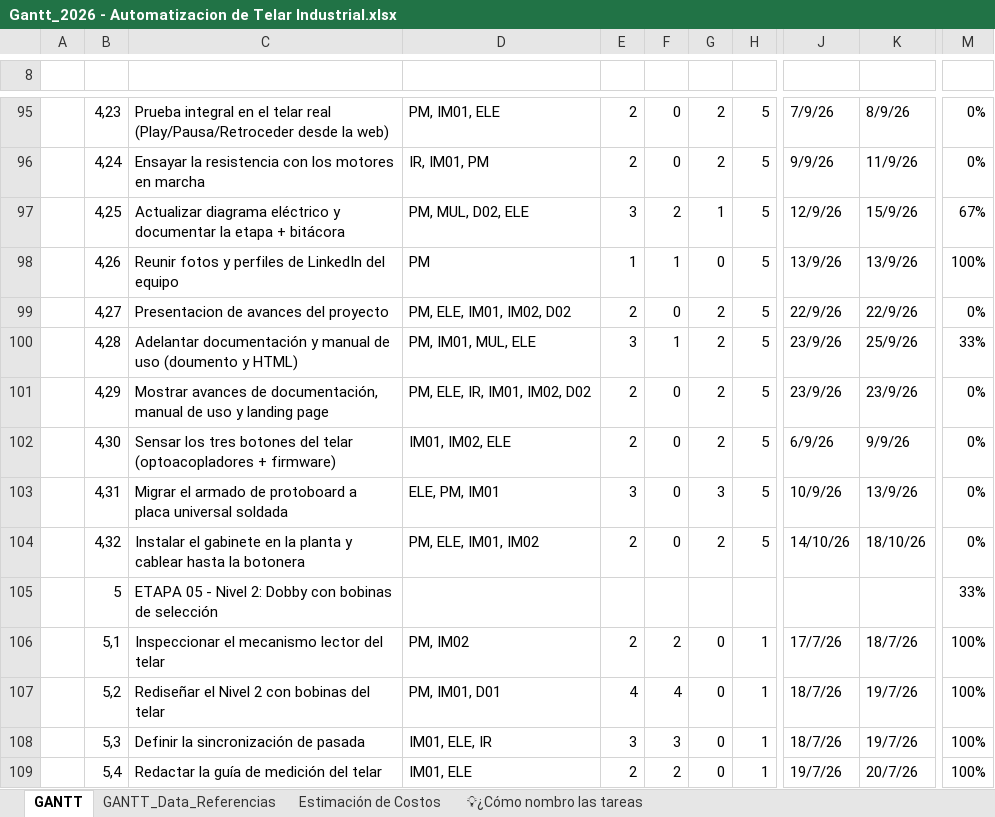
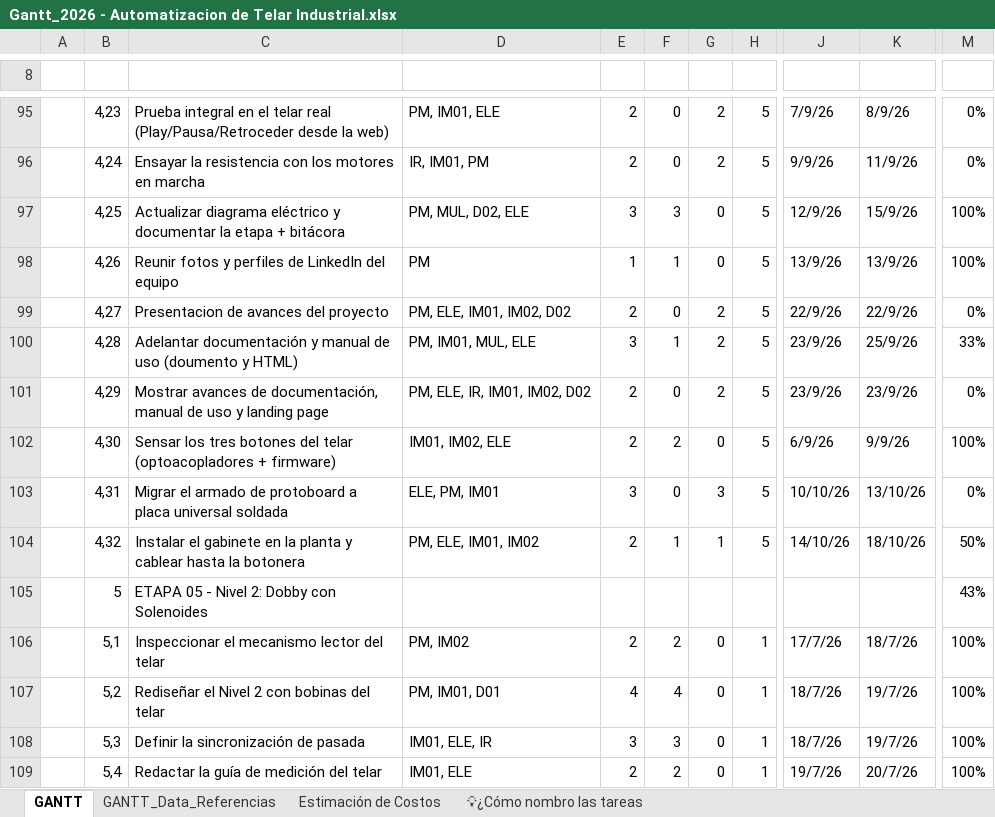
Before and after one commit to manfredojuanignacio08-prog/control_insercion_trama, an Excel workbook: documentacion_proyecto/Gantt_2026 - Automatizacion de Telar Industrial.xlsx, sheet GANTT, drawn as a sheet; only a part is shown, gaps mark what is left out; values as stored, in another font and other column widths than the file's, no cell formats; charts and pictures and conditional formats not drawn; the diff covers the shown part only; the diff names each change by its address in the sheet, - before the commit and + after, or states it on an @@ line.

```diff
--- a/documentacion_proyecto/Gantt_2026 - Automatizacion de Telar Industrial.xlsx (sheet GANTT)
+++ b/documentacion_proyecto/Gantt_2026 - Automatizacion de Telar Industrial.xlsx (sheet GANTT)
-F97: 2
+F97: 3
-G97: 1
+G97: 0
-M97: 67%
+M97: 100%
-F102: 0
+F102: 2
-G102: 2
+G102: 0
-M102: 0%
+M102: 100%
-J103: 10/9/26
+J103: 10/10/26
-K103: 13/9/26
+K103: 13/10/26
-F104: 0
+F104: 1
-G104: 2
+G104: 1
-M104: 0%
+M104: 50%
-C105: ETAPA 05 - Nivel 2: Dobby con bobinas de selección
+C105: ETAPA 05 - Nivel 2: Dobby con Solenoides
-M105: 33%
+M105: 43%
```
Also changed, not shown: 3 added rows, 3 removed rows and 68 edited cells elsewhere in this sheet, sheet GANTT_Data_Referencias, sheet Estimación de Costos, sheet 💡¿Cómo nombro las tareas, cell formats, charts or pictures, documentacion_proyecto/Lista_de_componentes_Control_Trama.xlsx, 4 other files.
